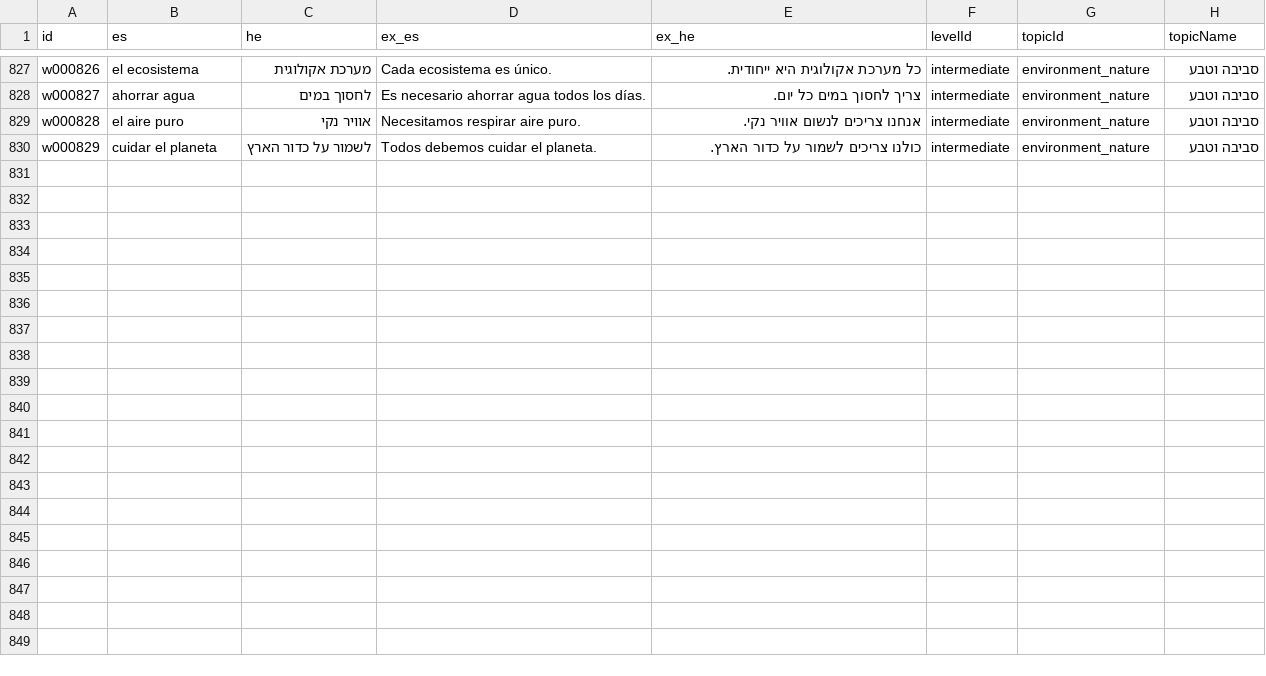
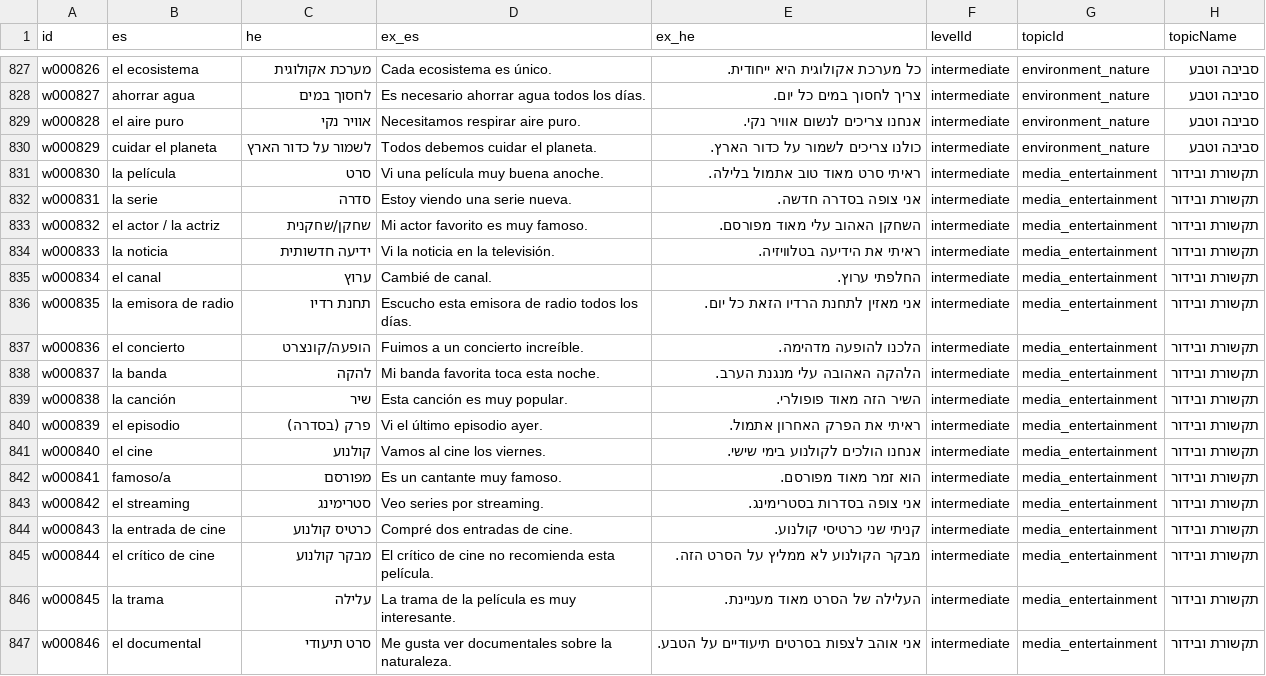
Before and after one commit to kavibz26/zarfati-app, a CSV file: data/source/words.csv, drawn as a sheet; only a part is shown, gaps mark what is left out.

Commit message:
Add media and entertainment vocabulary

```diff
--- a/data/source/words.csv
+++ b/data/source/words.csv
@@ -830 +830,18 @@ w000828,el aire puro,אוויר נקי,Necesitamos respirar aire puro.,אנחנ
 w000829,cuidar el planeta,לשמור על כדור הארץ,Todos debemos cuidar el planeta.,כולנו צריכים לשמור על כדור הארץ.,intermediate,environment_nature,סביבה וטבע
+w000830,la película,סרט,Vi una película muy buena anoche.,ראיתי סרט מאוד טוב אתמול בלילה.,intermediate,media_entertainment,תקשורת ובידור
+w000831,la serie,סדרה,Estoy viendo una serie nueva.,אני צופה בסדרה חדשה.,intermediate,media_entertainment,תקשורת ובידור
+w000832,el actor / la actriz,שחקן/שחקנית,Mi actor favorito es muy famoso.,השחקן האהוב עלי מאוד מפורסם.,intermediate,media_entertainment,תקשורת ובידור
+w000833,la noticia,ידיעה חדשותית,Vi la noticia en la televisión.,ראיתי את הידיעה בטלוויזיה.,intermediate,media_entertainment,תקשורת ובידור
+w000834,el canal,ערוץ,Cambié de canal.,החלפתי ערוץ.,intermediate,media_entertainment,תקשורת ובידור
+w000835,la emisora de radio,תחנת רדיו,Escucho esta emisora de radio todos los días.,אני מאזין לתחנת הרדיו הזאת כל יום.,intermediate,media_entertainment,תקשורת ובידור
+w000836,el concierto,הופעה/קונצרט,Fuimos a un concierto increíble.,הלכנו להופעה מדהימה.,intermediate,media_entertainment,תקשורת ובידור
+w000837,la banda,להקה,Mi banda favorita toca esta noche.,הלהקה האהובה עלי מנגנת הערב.,intermediate,media_entertainment,תקשורת ובידור
+w000838,la canción,שיר,Esta canción es muy popular.,השיר הזה מאוד פופולרי.,intermediate,media_entertainment,תקשורת ובידור
+w000839,el episodio,פרק (בסדרה),Vi el último episodio ayer.,ראיתי את הפרק האחרון אתמול.,intermediate,media_entertainment,תקשורת ובידור
+w000840,el cine,קולנוע,Vamos al cine los viernes.,אנחנו הולכים לקולנוע בימי שישי.,intermediate,media_entertainment,תקשורת ובידור
+w000841,famoso/a,מפורסם,Es un cantante muy famoso.,הוא זמר מאוד מפורסם.,intermediate,media_entertainment,תקשורת ובידור
+w000842,el streaming,סטרימינג,Veo series por streaming.,אני צופה בסדרות בסטרימינג.,intermediate,media_entertainment,תקשורת ובידור
+w000843,la entrada de cine,כרטיס קולנוע,Compré dos entradas de cine.,קניתי שני כרטיסי קולנוע.,intermediate,media_entertainment,תקשורת ובידור
+w000844,el crítico de cine,מבקר קולנוע,El crítico de cine no recomienda esta película.,מבקר הקולנוע לא ממליץ על הסרט הזה.,intermediate,media_entertainment,תקשורת ובידור
+w000845,la trama,עלילה,La trama de la película es muy interesante.,העלילה של הסרט מאוד מעניינת.,intermediate,media_entertainment,תקשורת ובידור
+w000846,el documental,סרט תיעודי,Me gusta ver documentales sobre la naturaleza.,אני אוהב לצפות בסרטים תיעודיים על הטבע.,intermediate,media_entertainment,תקשורת ובידור
```
Also changed, not shown: data/source/sentences.csv, 4 other files.
